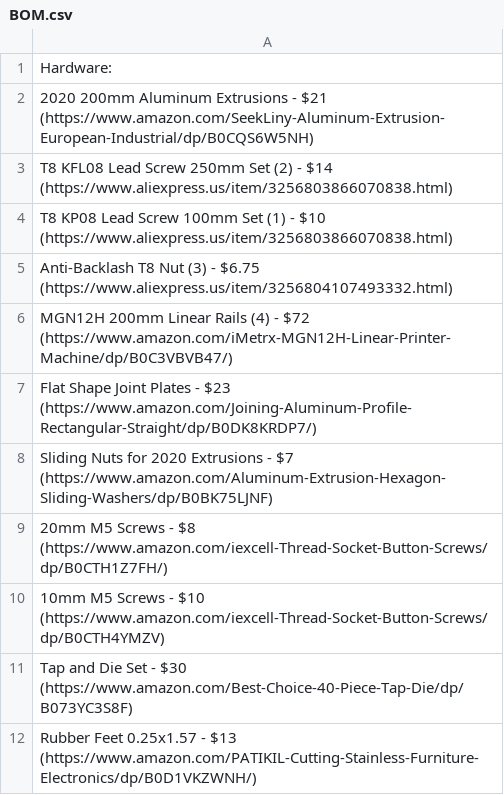
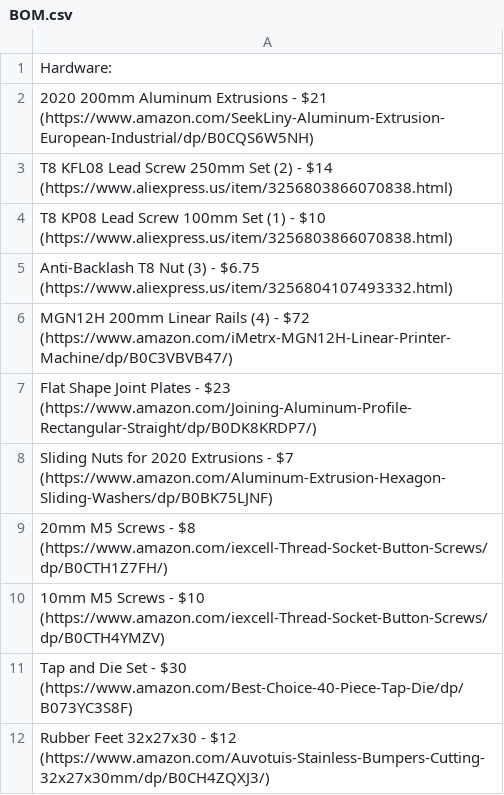
Before and after one commit to Firestorm108/Forge, a CSV file: BOM.csv, drawn as a sheet.

Commit message:
Update BOM.csv

```diff
--- a/BOM.csv
+++ b/BOM.csv
@@ -11,2 +11,2 @@ Sliding Nuts for 2020 Extrusions - $7 (https://www.amazon.com/Aluminum-Extrusion
 Tap and Die Set - $30 (https://www.amazon.com/Best-Choice-40-Piece-Tap-Die/dp/B073YC3S8F)
-Rubber Feet 0.25x1.57 - $13 (https://www.amazon.com/PATIKIL-Cutting-Stainless-Furniture-Electronics/dp/B0D1VKZWNH/)
+Rubber Feet 32x27x30 - $12 (https://www.amazon.com/Auvotuis-Stainless-Bumpers-Cutting-32x27x30mm/dp/B0CH4ZQXJ3/)
```
